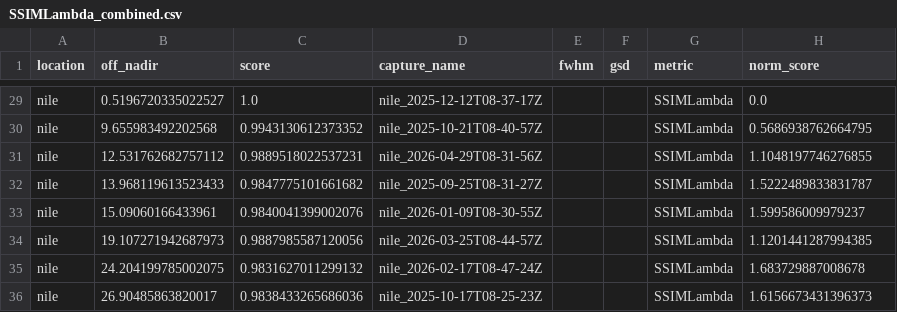
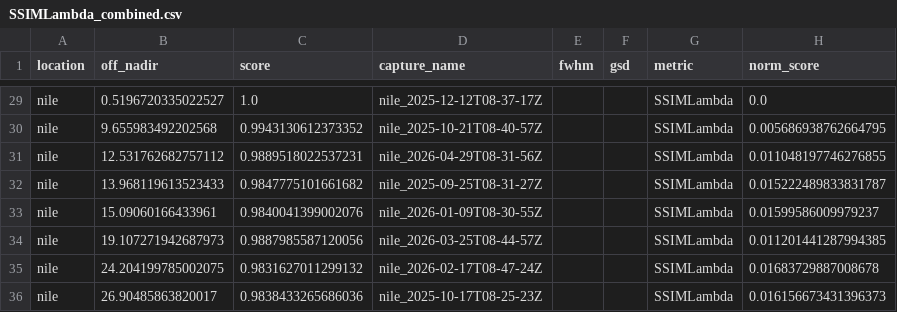
Before and after one commit to TomvanEemeren/hsi_quality, a CSV file: results/scores/SSIMLambda_combined.csv, drawn as a sheet; only a part is shown, gaps mark what is left out; the diff covers the shown part only; the diff names each change by its address in the sheet, - before the commit and + after, or states it on an @@ line.

```diff
--- a/results/scores/SSIMLambda_combined.csv
+++ b/results/scores/SSIMLambda_combined.csv
-H30 (norm_score): 0.5686938762664795
+H30 (norm_score): 0.005686938762664795
-H31 (norm_score): 1.1048197746276855
+H31 (norm_score): 0.011048197746276855
-H32 (norm_score): 1.5222489833831787
+H32 (norm_score): 0.015222489833831787
-H33 (norm_score): 1.599586009979237
+H33 (norm_score): 0.01599586009979237
-H34 (norm_score): 1.1201441287994385
+H34 (norm_score): 0.011201441287994385
-H35 (norm_score): 1.683729887008678
+H35 (norm_score): 0.01683729887008678
-H36 (norm_score): 1.6156673431396373
+H36 (norm_score): 0.016156673431396373
```
Also changed, not shown: 25 edited cells elsewhere in this file, 2 other files.
